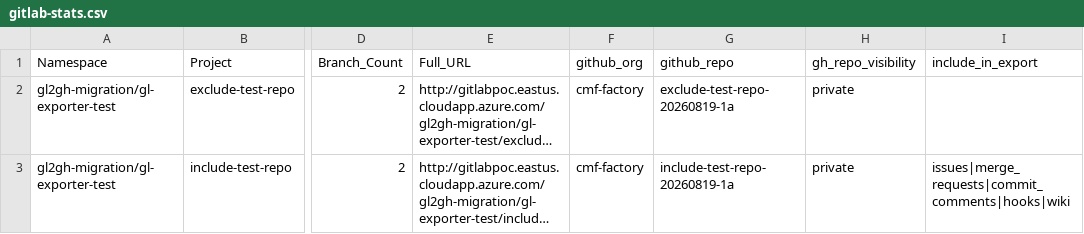
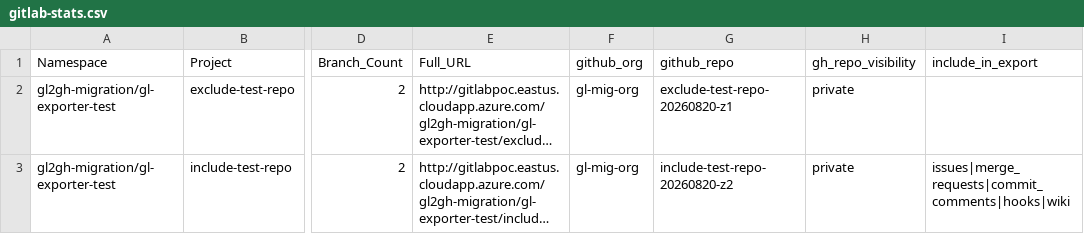
Before and after one commit to kcgh-org/gl2gh-migration-using-gl-exporter, a CSV file: gitlab-stats.csv, drawn as a sheet; only a part is shown, gaps mark what is left out; long unchanged cells end in …; the diff names each change by its address in the sheet, - before the commit and + after, or states it on an @@ line.

Commit message:
Update gitlab-stats.csv

```diff
--- a/gitlab-stats.csv
+++ b/gitlab-stats.csv
-F2:F3 (github_org): cmf-factory
+F2:F3 (github_org): gl-mig-org
-G2 (github_repo): exclude-test-repo-20260819-1a
+G2 (github_repo): exclude-test-repo-20260820-z1
-G3 (github_repo): include-test-repo-20260819-1a
+G3 (github_repo): include-test-repo-20260820-z2
```
